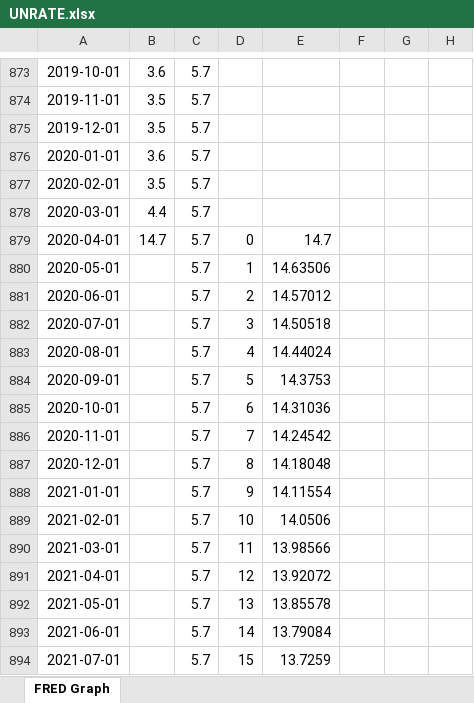
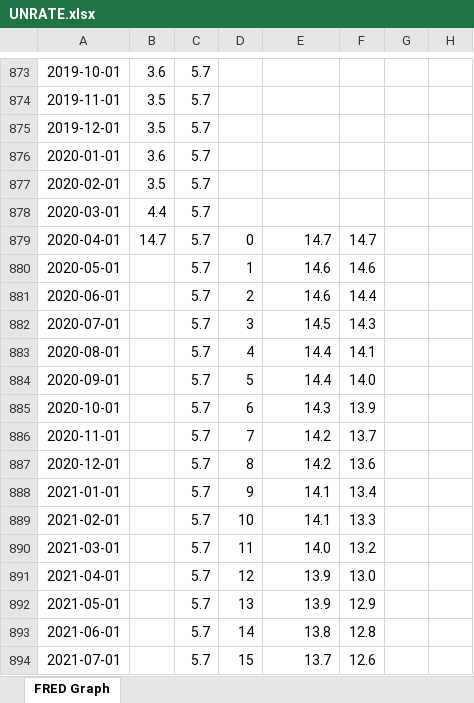
Before and after one commit to MoreCoffee12/Economics, an Excel workbook: UNRATE.xlsx, sheet FRED Graph, drawn as a sheet; only a part is shown, gaps mark what is left out; values as stored, in another font and other column widths than the file's, no borders; charts and pictures not drawn; the diff covers the shown part only; the diff names each change by its address in the sheet, - before the commit and + after, or states it on an @@ line.

Commit message:
double entry work

```diff
--- a/UNRATE.xlsx (sheet FRED Graph)
+++ b/UNRATE.xlsx (sheet FRED Graph)
-F879: (empty)
+F879: 14.7
-E880: 14.63506
+E880: 14.6
-F880: (empty)
+F880: 14.6
-E881: 14.57012
+E881: 14.6
-F881: (empty)
+F881: 14.4
-E882: 14.50518
+E882: 14.5
-F882: (empty)
+F882: 14.3
-E883: 14.44024
+E883: 14.4
-F883: (empty)
+F883: 14.1
-E884: 14.3753
+E884: 14.4
-F884: (empty)
+F884: 14.0
-E885: 14.31036
+E885: 14.3
-F885: (empty)
+F885: 13.9
-E886: 14.24542
+E886: 14.2
-F886: (empty)
+F886: 13.7
-E887: 14.18048
+E887: 14.2
-F887: (empty)
+F887: 13.6
-E888: 14.11554
+E888: 14.1
-F888: (empty)
+F888: 13.4
-E889: 14.0506
+E889: 14.1
-F889: (empty)
+F889: 13.3
-E890: 13.98566
+E890: 14.0
-F890: (empty)
+F890: 13.2
-E891: 13.92072
+E891: 13.9
-F891: (empty)
+F891: 13.0
-E892: 13.85578
+E892: 13.9
-F892: (empty)
+F892: 12.9
-E893: 13.79084
+E893: 13.8
-F893: (empty)
+F893: 12.8
-E894: 13.7259
+E894: 13.7
-F894: (empty)
+F894: 12.6
```
Also changed, not shown: 238 edited cells elsewhere in this sheet, charts or pictures, 4 other files.
